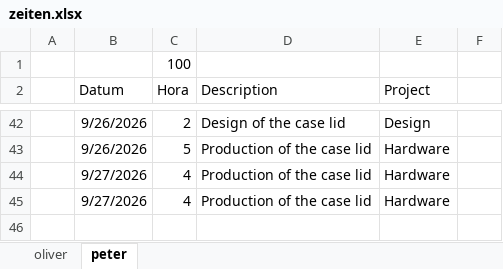
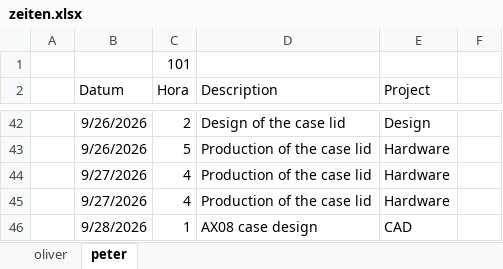
Before and after one commit to VoxelPi/AX08, an Excel workbook: project_mismanagement/zeiten.xlsx, sheet peter, drawn as a sheet; only a part is shown, gaps mark what is left out; values as stored, in another font and other column widths than the file's, no borders; the diff names each change by its address in the sheet, - before the commit and + after, or states it on an @@ line.

Commit message:
⌛ Time update

```diff
--- a/project_mismanagement/zeiten.xlsx (sheet peter)
+++ b/project_mismanagement/zeiten.xlsx (sheet peter)
-C1 (Hora): 100
+C1 (Hora): 101
+row 46:  | 9/28/2026 | 1 | AX08 case design | CAD
```
